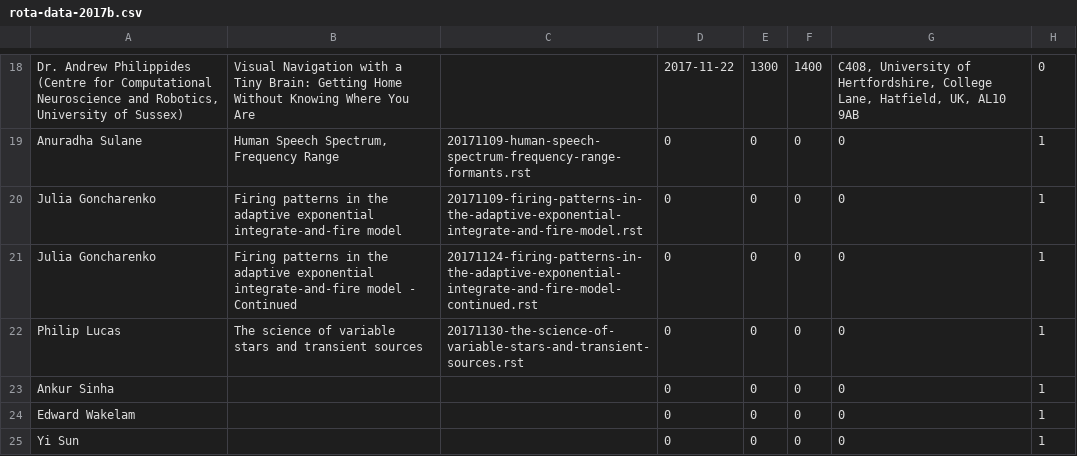
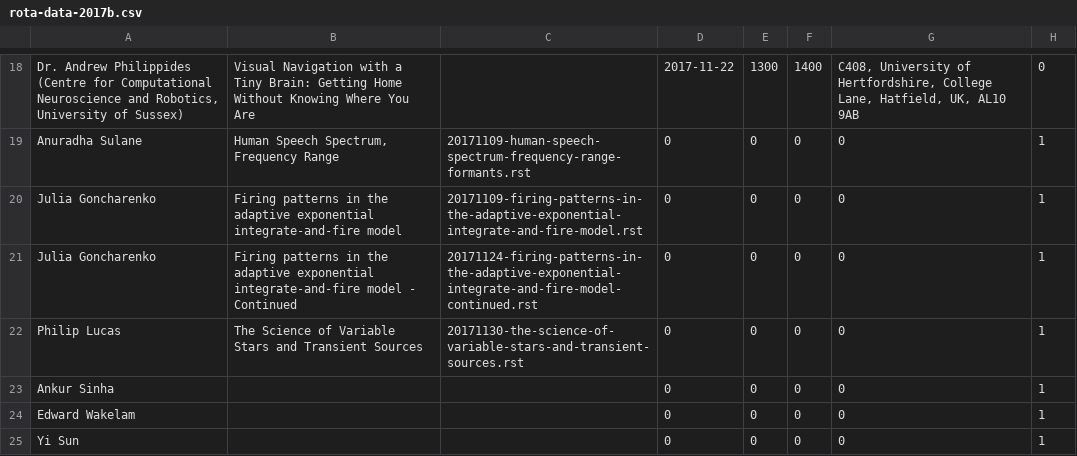
Before and after one commit to UHBiocomputation/UH-biocomputation-web, a CSV file: scripts/rota-data-2017b.csv, drawn as a sheet; only a part is shown, gaps mark what is left out.

```diff
--- a/scripts/rota-data-2017b.csv
+++ b/scripts/rota-data-2017b.csv
@@ -21,3 +21,3 @@ Julia Goncharenko,"Firing patterns in the adaptive exponential integrate-and-fir
 Julia Goncharenko,"Firing patterns in the adaptive exponential integrate-and-fire model - Continued",20171124-firing-patterns-in-the-adaptive-exponential-integrate-and-fire-model-continued.rst,0,0,0,0,1
-Philip Lucas,"The science of variable stars and transient sources",20171130-the-science-of-variable-stars-and-transient-sources.rst,0,0,0,0,1
+Philip Lucas,"The Science of Variable Stars and Transient Sources",20171130-the-science-of-variable-stars-and-transient-sources.rst,0,0,0,0,1
 Ankur Sinha,,,0,0,0,0,1
```
Also changed, not shown: 4 other files.
